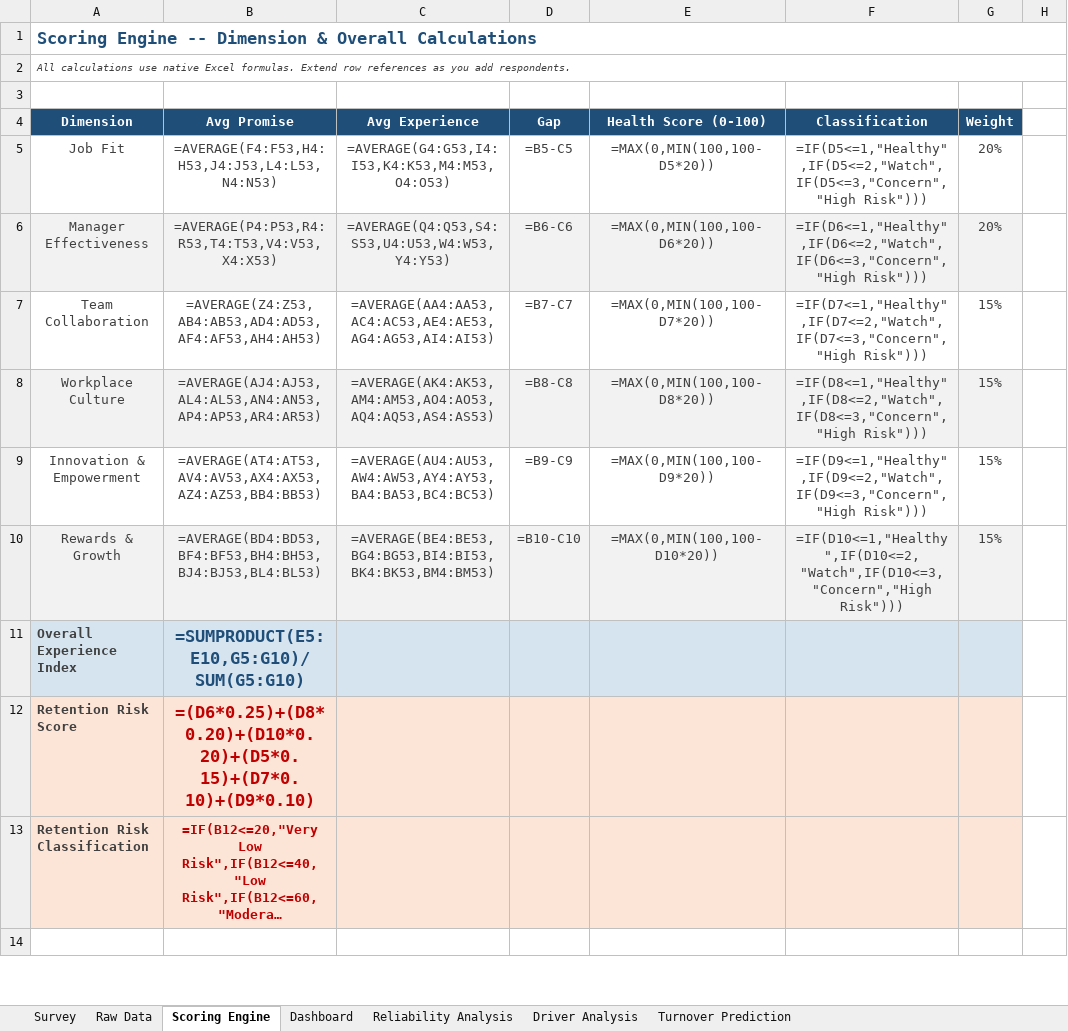
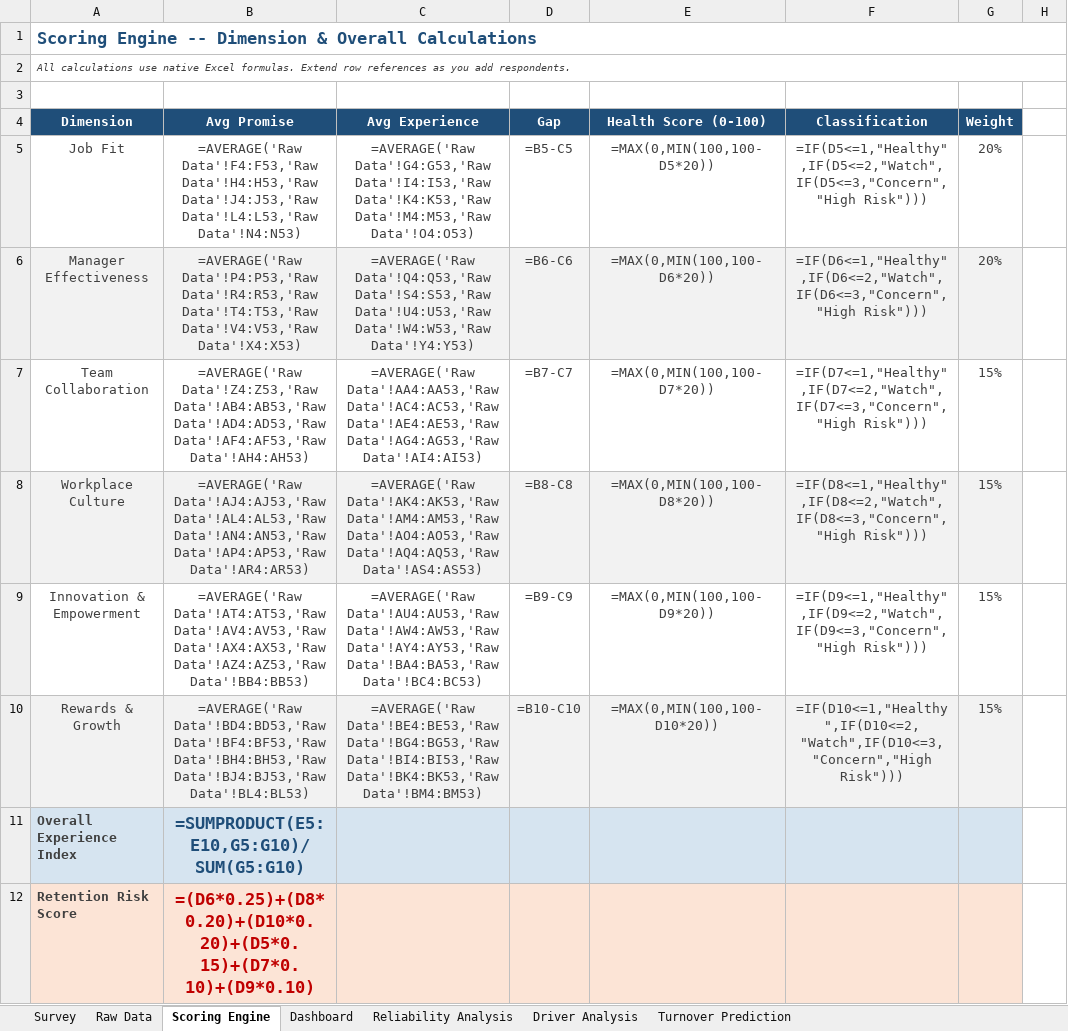
Before and after one commit to mutima89/employee-experience-gap-analysis, an Excel workbook: employee-experience-gap-analysis.xlsx, sheet Scoring Engine, drawn as a sheet; only a part is shown; the shorter side is filled out with more unchanged rows; long unchanged cells end in …; values as stored, in another font and other column widths than the file's, no borders; formulas without a stored value are shown as written; conditional formats not drawn; the diff names each change by its address in the sheet, - before the commit and + after, or states it on an @@ line.

```diff
--- a/employee-experience-gap-analysis.xlsx (sheet Scoring Engine)
+++ b/employee-experience-gap-analysis.xlsx (sheet Scoring Engine)
-B5: =AVERAGE(F4:F53,H4:H53,J4:J53,L4:L53,N4:N53)
+B5: =AVERAGE('Raw Data'!F4:F53,'Raw Data'!H4:H53,'Raw Data'!J4:J53,'Raw Data'!L4:L53,'Raw Data'!N4:N53)
-C5: =AVERAGE(G4:G53,I4:I53,K4:K53,M4:M53,O4:O53)
+C5: =AVERAGE('Raw Data'!G4:G53,'Raw Data'!I4:I53,'Raw Data'!K4:K53,'Raw Data'!M4:M53,'Raw Data'!O4:O53)
-B6: =AVERAGE(P4:P53,R4:R53,T4:T53,V4:V53,X4:X53)
+B6: =AVERAGE('Raw Data'!P4:P53,'Raw Data'!R4:R53,'Raw Data'!T4:T53,'Raw Data'!V4:V53,'Raw Data'!X4:X53)
-C6: =AVERAGE(Q4:Q53,S4:S53,U4:U53,W4:W53,Y4:Y53)
+C6: =AVERAGE('Raw Data'!Q4:Q53,'Raw Data'!S4:S53,'Raw Data'!U4:U53,'Raw Data'!W4:W53,'Raw Data'!Y4:Y53)
-B7: =AVERAGE(Z4:Z53,AB4:AB53,AD4:AD53,AF4:AF53,AH4:AH53)
+B7: =AVERAGE('Raw Data'!Z4:Z53,'Raw Data'!AB4:AB53,'Raw Data'!AD4:AD53,'Raw Data'!AF4:AF53,'Raw Data'!AH4:AH53)
-C7: =AVERAGE(AA4:AA53,AC4:AC53,AE4:AE53,AG4:AG53,AI4:AI53)
+C7: =AVERAGE('Raw Data'!AA4:AA53,'Raw Data'!AC4:AC53,'Raw Data'!AE4:AE53,'Raw Data'!AG4:AG53,'Raw Data'!AI4:AI53)
-B8: =AVERAGE(AJ4:AJ53,AL4:AL53,AN4:AN53,AP4:AP53,AR4:AR53)
+B8: =AVERAGE('Raw Data'!AJ4:AJ53,'Raw Data'!AL4:AL53,'Raw Data'!AN4:AN53,'Raw Data'!AP4:AP53,'Raw Data'!AR4:AR53)
-C8: =AVERAGE(AK4:AK53,AM4:AM53,AO4:AO53,AQ4:AQ53,AS4:AS53)
+C8: =AVERAGE('Raw Data'!AK4:AK53,'Raw Data'!AM4:AM53,'Raw Data'!AO4:AO53,'Raw Data'!AQ4:AQ53,'Raw Data'!AS4:AS53)
-B9: =AVERAGE(AT4:AT53,AV4:AV53,AX4:AX53,AZ4:AZ53,BB4:BB53)
+B9: =AVERAGE('Raw Data'!AT4:AT53,'Raw Data'!AV4:AV53,'Raw Data'!AX4:AX53,'Raw Data'!AZ4:AZ53,'Raw Data'!BB4:BB53)
-C9: =AVERAGE(AU4:AU53,AW4:AW53,AY4:AY53,BA4:BA53,BC4:BC53)
+C9: =AVERAGE('Raw Data'!AU4:AU53,'Raw Data'!AW4:AW53,'Raw Data'!AY4:AY53,'Raw Data'!BA4:BA53,'Raw Data'!BC4:BC53)
-B10: =AVERAGE(BD4:BD53,BF4:BF53,BH4:BH53,BJ4:BJ53,BL4:BL53)
+B10: =AVERAGE('Raw Data'!BD4:BD53,'Raw Data'!BF4:BF53,'Raw Data'!BH4:BH53,'Raw Data'!BJ4:BJ53,'Raw Data'!BL4:BL53)
-C10: =AVERAGE(BE4:BE53,BG4:BG53,BI4:BI53,BK4:BK53,BM4:BM53)
+C10: =AVERAGE('Raw Data'!BE4:BE53,'Raw Data'!BG4:BG53,'Raw Data'!BI4:BI53,'Raw Data'!BK4:BK53,'Raw Data'!BM4:BM53)
```
Also changed, not shown: sheet Dashboard, charts or pictures, 1 other file.
